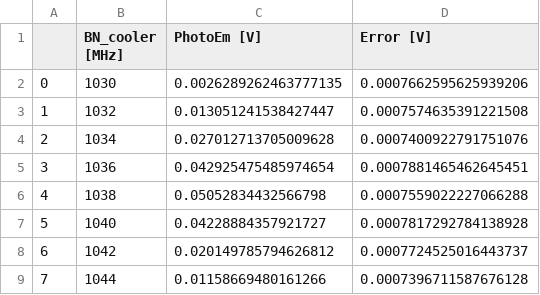
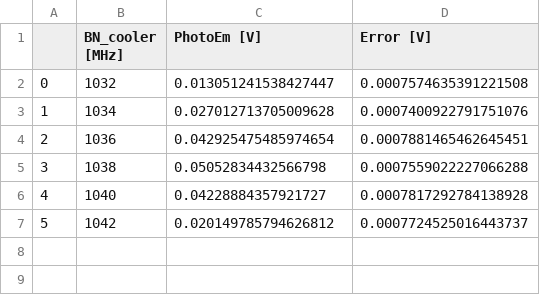
Before and after one commit to Leonardo-Razzai/MOT, a CSV file: Data/varying_B_and_D/2025-01-16/Photoemission_Data_B=5.csv, drawn as a sheet; removed rows and columns are numbered as before the commit, all else as after; the diff names each change by its address in the sheet, - before the commit and + after, or states it on an @@ line.

```diff
--- a/Data/varying_B_and_D/2025-01-16/Photoemission_Data_B=5.csv
+++ b/Data/varying_B_and_D/2025-01-16/Photoemission_Data_B=5.csv
-row 2: 0 | 1030 | 0.0026289262463777135 | 0.0007662595625939206
@@ column A renumbered between rows 2 and 7 @@
-row 9: 7 | 1044 | 0.01158669480161266 | 0.0007396711587676128
```
Also changed, not shown: Data/varying_B_and_D/2024-12-18/Photoemission_Data_B=6.csv, Data/varying_B_and_D/2024-12-18/Photoemission_Data_B=7.csv, 56 other files.
